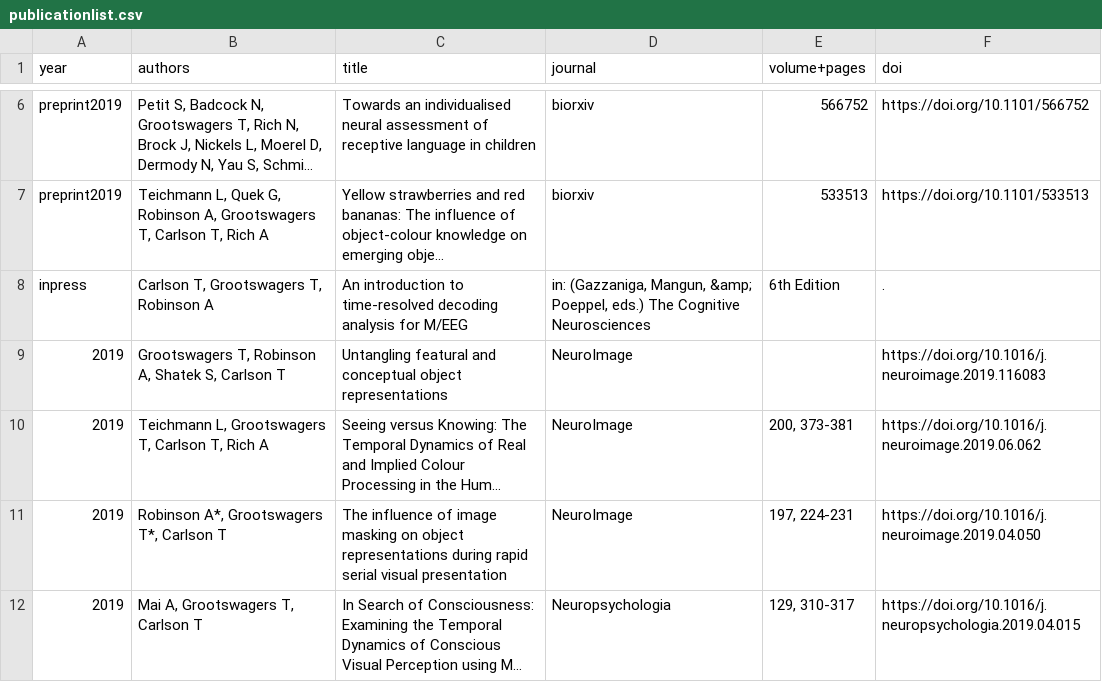
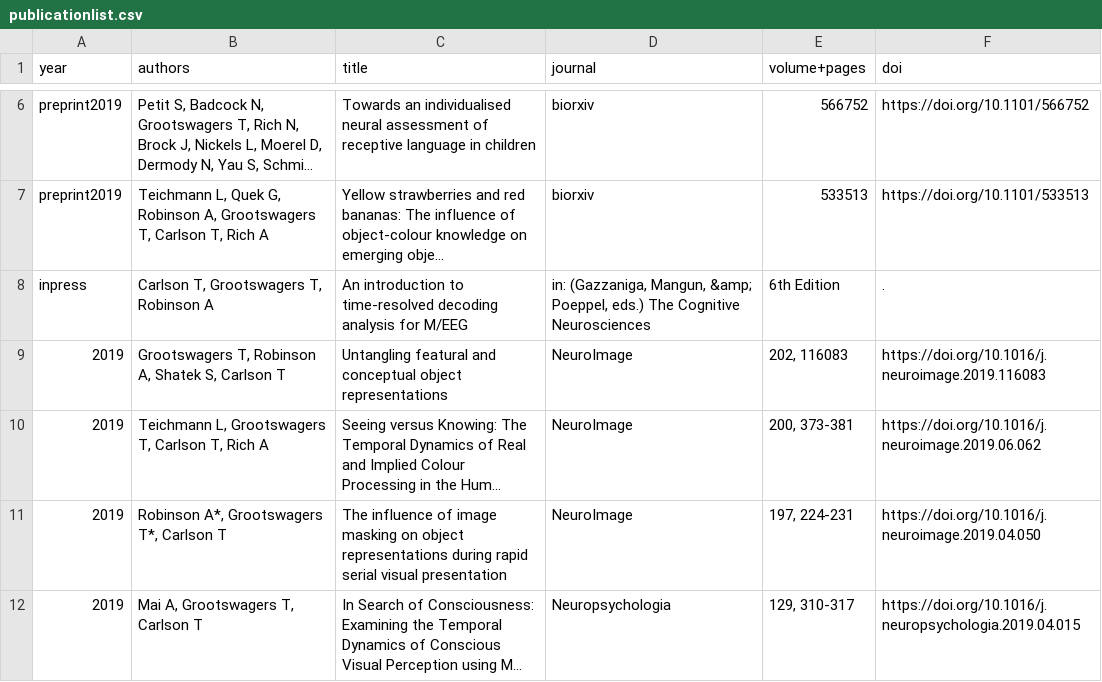
Before and after one commit to Tijl/tijl.github.io, a CSV file: publicationlist.csv, drawn as a sheet; only a part is shown, gaps mark what is left out; long unchanged cells end in …; the diff names each change by its address in the sheet, - before the commit and + after, or states it on an @@ line.

```diff
--- a/publicationlist.csv
+++ b/publicationlist.csv
-E9 (volume+pages): (empty)
+E9 (volume+pages): 202, 116083
```
Also changed, not shown: 2 other files.
